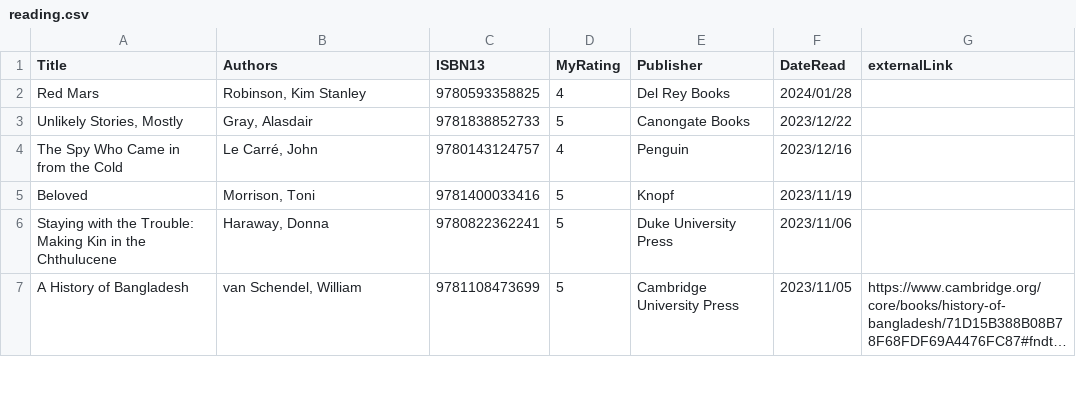
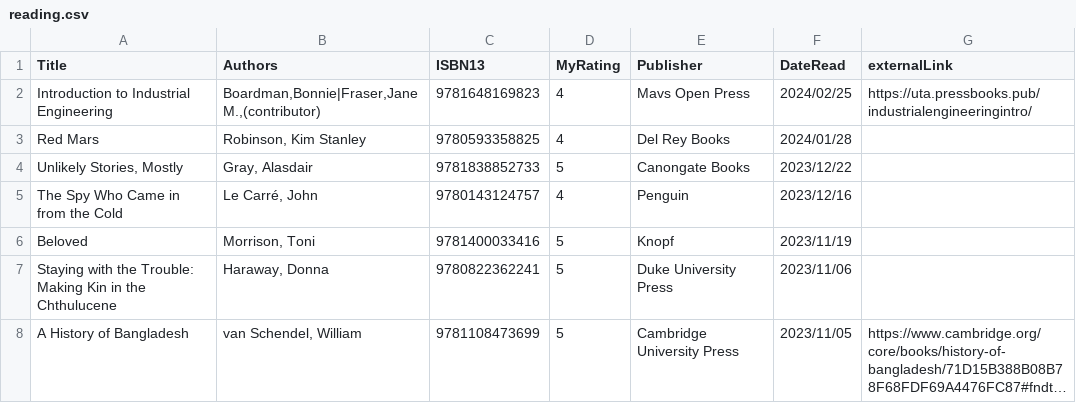
Before and after one commit to mattbailey0/mattmattmatt_2, a CSV file: _data/reading.csv, drawn as a sheet; only a part is shown; long unchanged cells end in ….

```diff
--- a/_data/reading.csv
+++ b/_data/reading.csv
@@ -1,2 +1,3 @@
 Title,Authors,ISBN13,MyRating,Publisher,DateRead,externalLink
+"Introduction to Industrial Engineering","Boardman,Bonnie|Fraser,Jane M.,(contributor)",9781648169823,4,Mavs Open Press,2024/02/25,https://uta.pressbooks.pub/industrialengineeringintro/
 "Red Mars","Robinson, Kim Stanley",9780593358825,4,Del Rey Books,2024/01/28
```
Also changed, not shown: 2 other files.
